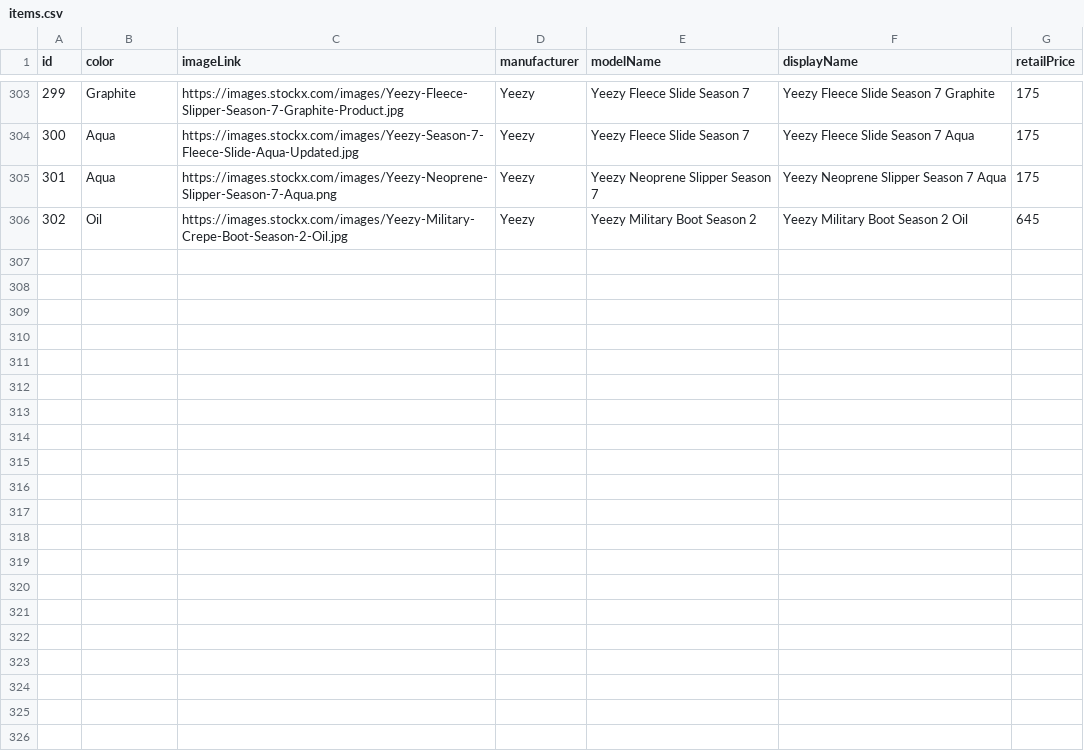
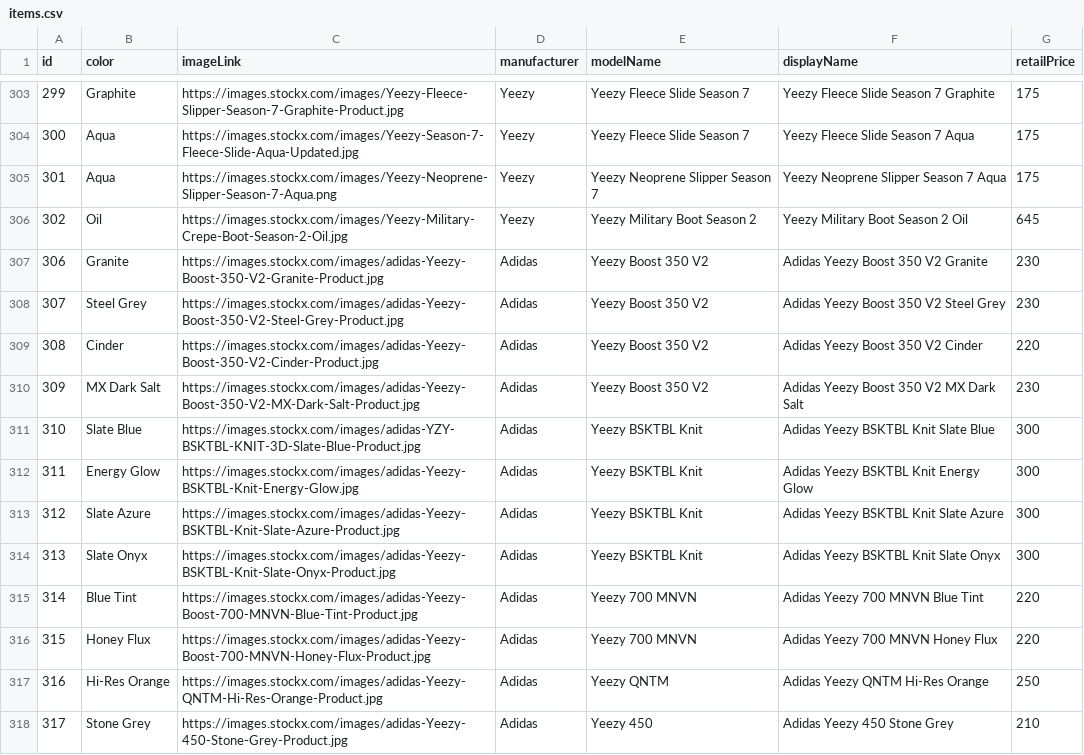
Before and after one commit to atomflunder/yeezy-collection, a CSV file: data/items.csv, drawn as a sheet; only a part is shown, gaps mark what is left out.

Commit message:
Update
- Added some missing yeezys
- Increased max collection size to 400
- Changed favicon
- Changed behaviour when generating collections

```diff
--- a/data/items.csv
+++ b/data/items.csv
@@ -306 +306,13 @@ id,color,imageLink,manufacturer,modelName,displayName,retailPrice
 302,Oil,https://images.stockx.com/images/Yeezy-Military-Crepe-Boot-Season-2-Oil.jpg,Yeezy,Yeezy Military Boot Season 2,Yeezy Military Boot Season 2 Oil,645
+306,Granite,https://images.stockx.com/images/adidas-Yeezy-Boost-350-V2-Granite-Product.jpg,Adidas,Yeezy Boost 350 V2,Adidas Yeezy Boost 350 V2 Granite,230
+307,Steel Grey,https://images.stockx.com/images/adidas-Yeezy-Boost-350-V2-Steel-Grey-Product.jpg,Adidas,Yeezy Boost 350 V2,Adidas Yeezy Boost 350 V2 Steel Grey,230
+308,Cinder,https://images.stockx.com/images/adidas-Yeezy-Boost-350-V2-Cinder-Product.jpg,Adidas,Yeezy Boost 350 V2,Adidas Yeezy Boost 350 V2 Cinder,220
+309,MX Dark Salt,https://images.stockx.com/images/adidas-Yeezy-Boost-350-V2-MX-Dark-Salt-Product.jpg,Adidas,Yeezy Boost 350 V2,Adidas Yeezy Boost 350 V2 MX Dark Salt,230
+310,Slate Blue,https://images.stockx.com/images/adidas-YZY-BSKTBL-KNIT-3D-Slate-Blue-Product.jpg,Adidas,Yeezy BSKTBL Knit,Adidas Yeezy BSKTBL Knit Slate Blue,300
+311,Energy Glow,https://images.stockx.com/images/adidas-Yeezy-BSKTBL-Knit-Energy-Glow.jpg,Adidas,Yeezy BSKTBL Knit,Adidas Yeezy BSKTBL Knit Energy Glow,300
+312,Slate Azure,https://images.stockx.com/images/adidas-Yeezy-BSKTBL-Knit-Slate-Azure-Product.jpg,Adidas,Yeezy BSKTBL Knit,Adidas Yeezy BSKTBL Knit Slate Azure,300
+313,Slate Onyx,https://images.stockx.com/images/adidas-Yeezy-BSKTBL-Knit-Slate-Onyx-Product.jpg,Adidas,Yeezy BSKTBL Knit,Adidas Yeezy BSKTBL Knit Slate Onyx,300
+314,Blue Tint,https://images.stockx.com/images/adidas-Yeezy-Boost-700-MNVN-Blue-Tint-Product.jpg,Adidas,Yeezy 700 MNVN,Adidas Yeezy 700 MNVN Blue Tint,220
+315,Honey Flux,https://images.stockx.com/images/adidas-Yeezy-Boost-700-MNVN-Honey-Flux-Product.jpg,Adidas,Yeezy 700 MNVN,Adidas Yeezy 700 MNVN Honey Flux,220
+316,Hi-Res Orange,https://images.stockx.com/images/adidas-Yeezy-QNTM-Hi-Res-Orange-Product.jpg,Adidas,Yeezy QNTM,Adidas Yeezy QNTM Hi-Res Orange,250
+317,Stone Grey,https://images.stockx.com/images/adidas-Yeezy-450-Stone-Grey-Product.jpg,Adidas,Yeezy 450,Adidas Yeezy 450 Stone Grey,210
```
Also changed, not shown: 16 other files.
